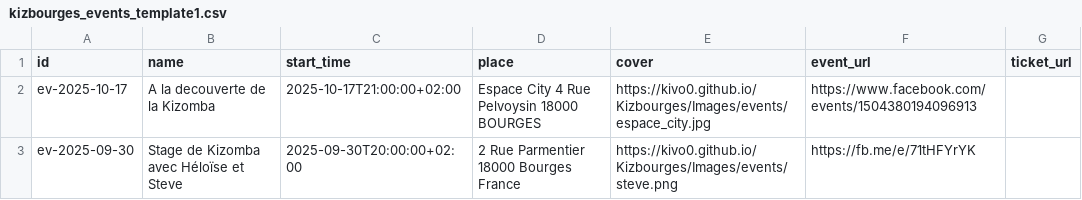
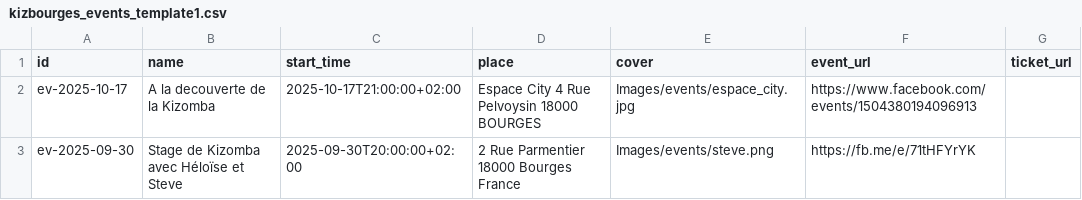
Before and after one commit to Kivo0/Kizbourges, a CSV file: kizbourges_events_template1.csv, drawn as a sheet.

Commit message:
Update kizbourges_events_template1.csv

```diff
--- a/kizbourges_events_template1.csv
+++ b/kizbourges_events_template1.csv
@@ -1,3 +1,3 @@
 id,name,start_time,place,cover,event_url,ticket_url
-ev-2025-10-17,A la decouverte de la Kizomba,2025-10-17T21:00:00+02:00,Espace City 4 Rue Pelvoysin 18000 BOURGES,https://kivo0.github.io/Kizbourges/Images/events/espace_city.jpg,https://www.facebook.com/events/1504380194096913,
-ev-2025-09-30,Stage de Kizomba avec Héloïse et Steve,2025-09-30T20:00:00+02:00,2 Rue Parmentier 18000 Bourges France,https://kivo0.github.io/Kizbourges/Images/events/steve.png,https://fb.me/e/71tHFYrYK,
+ev-2025-10-17,A la decouverte de la Kizomba,2025-10-17T21:00:00+02:00,Espace City 4 Rue Pelvoysin 18000 BOURGES,Images/events/espace_city.jpg,https://www.facebook.com/events/1504380194096913,
+ev-2025-09-30,Stage de Kizomba avec Héloïse et Steve,2025-09-30T20:00:00+02:00,2 Rue Parmentier 18000 Bourges France,Images/events/steve.png,https://fb.me/e/71tHFYrYK,
```
